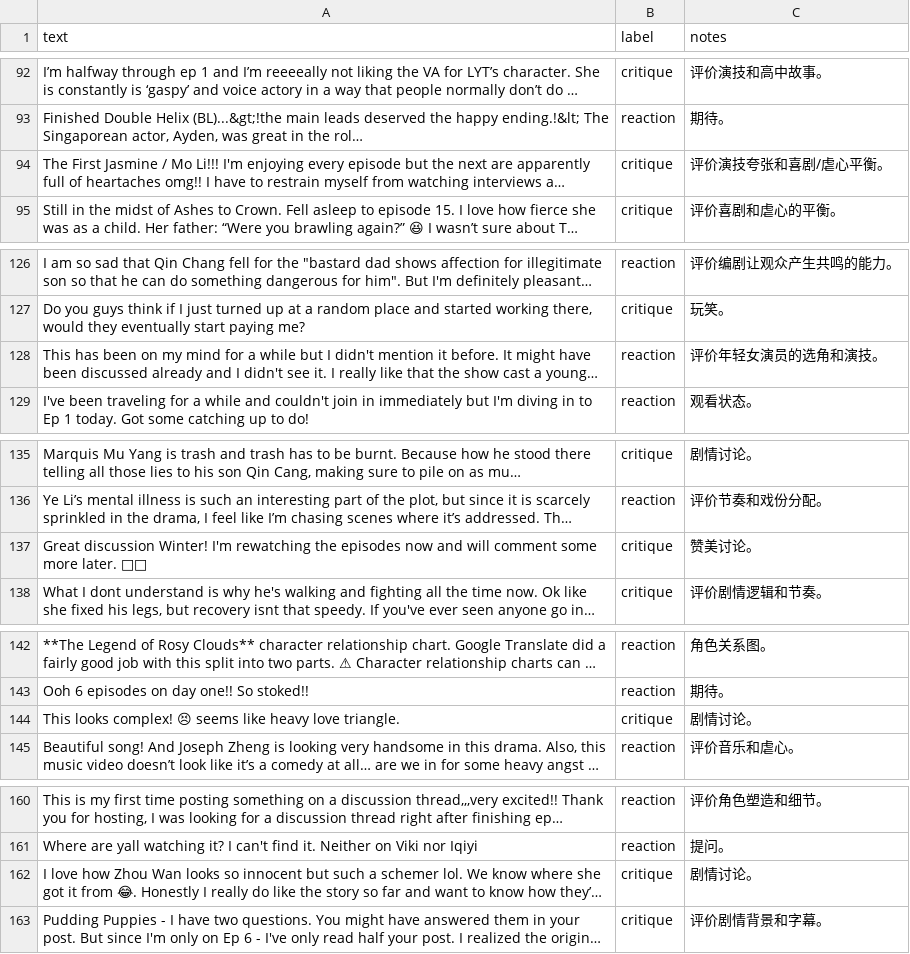
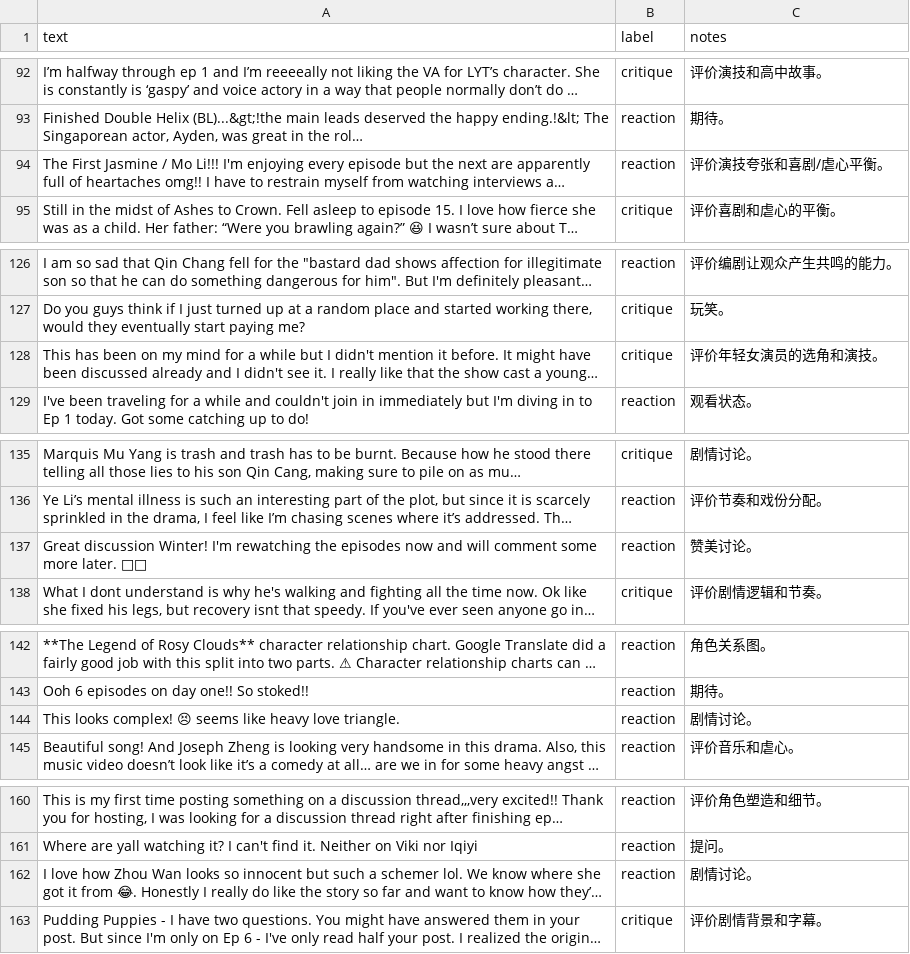
Before and after one commit to priscillayouziqian/Takemeter-fine-tuned-text-classifier, a CSV file: labeled_data.csv, drawn as a sheet; only a part is shown, gaps mark what is left out; long unchanged cells end in …; the diff covers the shown part only; the diff names each change by its address in the sheet, - before the commit and + after, or states it on an @@ line.

```diff
--- a/labeled_data.csv
+++ b/labeled_data.csv
-B94 (label): critique
+B94 (label): reaction
-B128 (label): reaction
+B128 (label): critique
-B137 (label): critique
+B137 (label): reaction
-B144 (label): critique
+B144 (label): reaction
-B162 (label): critique
+B162 (label): reaction
```
Also changed, not shown: 10 edited cells elsewhere in this file, 3 other files.
